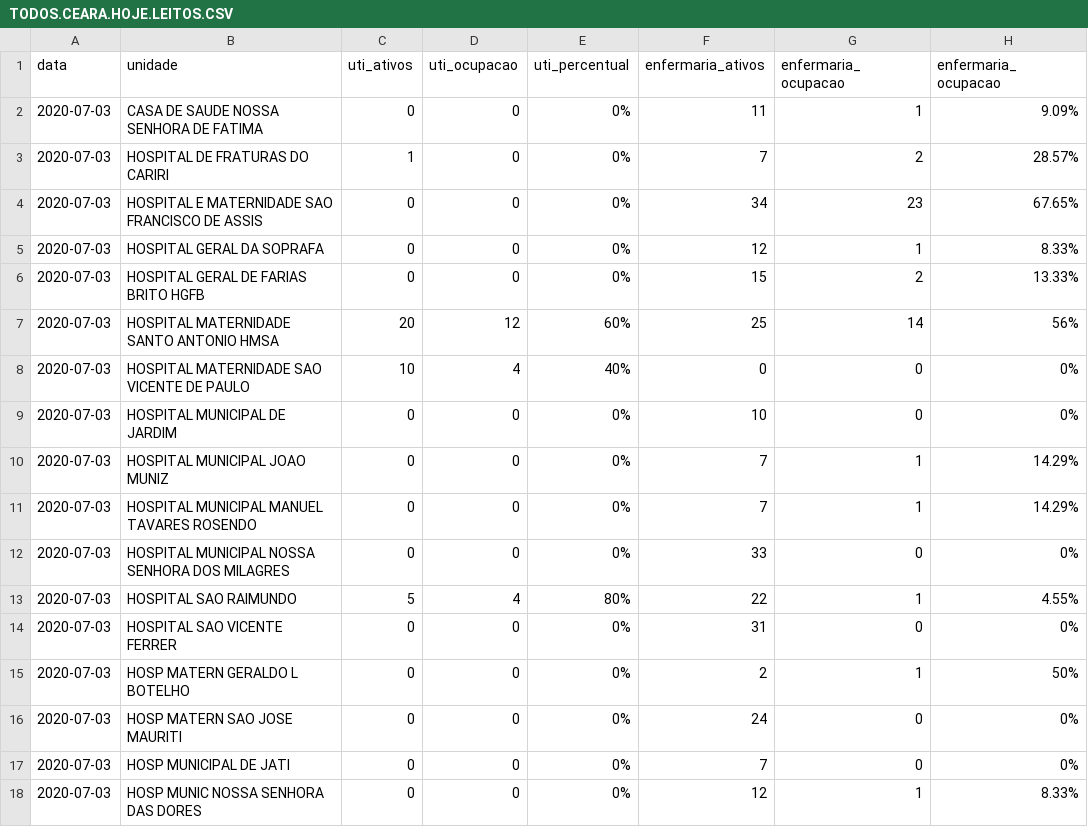
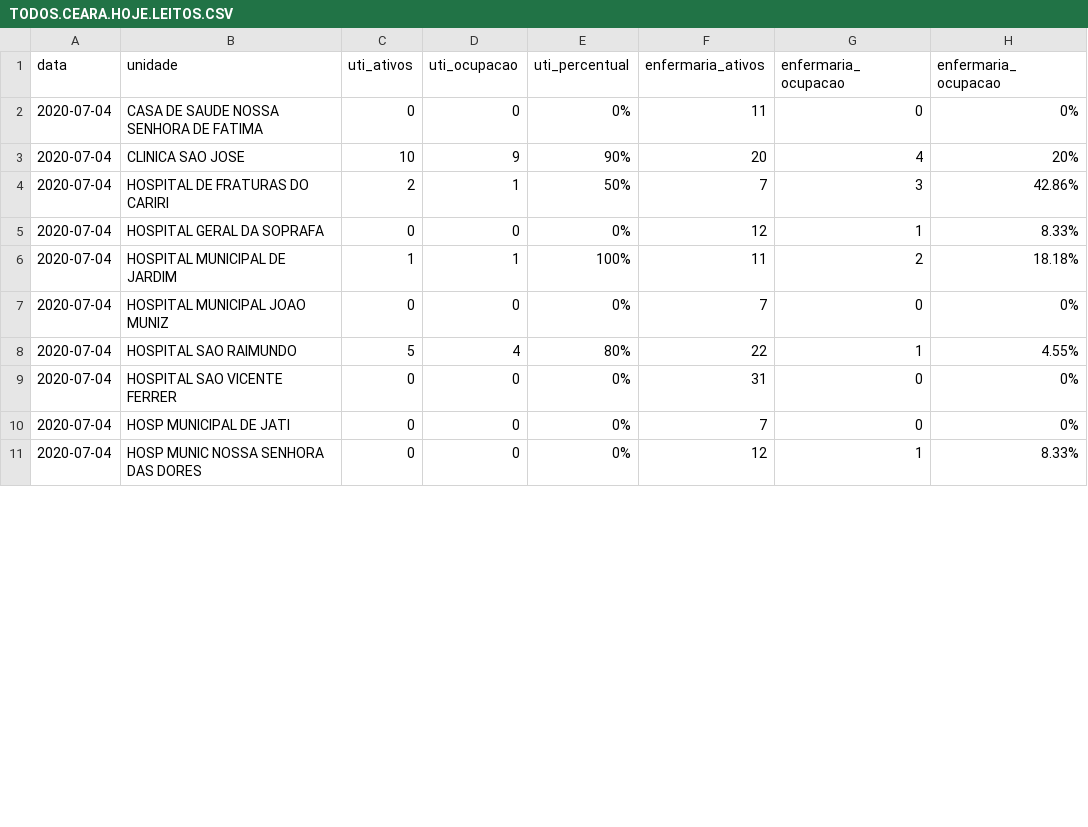
Before and after one commit to rafaelperazzo/covid19, a CSV file: TODOS.CEARA.HOJE.LEITOS.CSV, drawn as a sheet; only a part is shown; the diff covers the shown part only.

```diff
--- a/TODOS.CEARA.HOJE.LEITOS.CSV
+++ b/TODOS.CEARA.HOJE.LEITOS.CSV
@@ -1,18 +1,11 @@
 data,unidade,uti_ativos,uti_ocupacao,uti_percentual,enfermaria_ativos,enfermaria_ocupacao,enfermaria_ocupacao
-2020-07-03, CASA DE SAUDE NOSSA SENHORA DE FATIMA ,0,0, 0% ,11,1, 9.09%
-2020-07-03, HOSPITAL DE FRATURAS DO CARIRI ,1,0, 0% ,7,2, 28.57%
-2020-07-03, HOSPITAL E MATERNIDADE SAO FRANCISCO DE ASSIS ,0,0, 0% ,34,23, 67.65%
-2020-07-03, HOSPITAL GERAL DA SOPRAFA ,0,0, 0% ,12,1, 8.33%
-2020-07-03, HOSPITAL GERAL DE FARIAS BRITO HGFB ,0,0, 0% ,15,2, 13.33%
-2020-07-03, HOSPITAL MATERNIDADE SANTO ANTONIO HMSA ,20,12, 60% ,25,14, 56%
-2020-07-03, HOSPITAL MATERNIDADE SAO VICENTE DE PAULO ,10,4, 40% ,0,0, 0%
-2020-07-03, HOSPITAL MUNICIPAL DE JARDIM ,0,0, 0% ,10,0, 0%
-2020-07-03, HOSPITAL MUNICIPAL JOAO MUNIZ ,0,0, 0% ,7,1, 14.29%
-2020-07-03, HOSPITAL MUNICIPAL MANUEL TAVARES ROSENDO ,0,0, 0% ,7,1, 14.29%
-2020-07-03, HOSPITAL MUNICIPAL NOSSA SENHORA DOS MILAGRES ,0,0, 0% ,33,0, 0%
-2020-07-03, HOSPITAL SAO RAIMUNDO ,5,4, 80% ,22,1, 4.55%
-2020-07-03, HOSPITAL SAO VICENTE FERRER ,0,0, 0% ,31,0, 0%
-2020-07-03, HOSP MATERN GERALDO L BOTELHO ,0,0, 0% ,2,1, 50%
-2020-07-03, HOSP MATERN SAO JOSE MAURITI ,0,0, 0% ,24,0, 0%
-2020-07-03, HOSP MUNICIPAL DE JATI ,0,0, 0% ,7,0, 0%
-2020-07-03, HOSP MUNIC NOSSA SENHORA DAS DORES ,0,0, 0% ,12,1, 8.33%
+2020-07-04, CASA DE SAUDE NOSSA SENHORA DE FATIMA ,0,0, 0% ,11,0, 0%
+2020-07-04, CLINICA SAO JOSE ,10,9, 90% ,20,4, 20%
+2020-07-04, HOSPITAL DE FRATURAS DO CARIRI ,2,1, 50% ,7,3, 42.86%
+2020-07-04, HOSPITAL GERAL DA SOPRAFA ,0,0, 0% ,12,1, 8.33%
+2020-07-04, HOSPITAL MUNICIPAL DE JARDIM ,1,1, 100% ,11,2, 18.18%
+2020-07-04, HOSPITAL MUNICIPAL JOAO MUNIZ ,0,0, 0% ,7,0, 0%
+2020-07-04, HOSPITAL SAO RAIMUNDO ,5,4, 80% ,22,1, 4.55%
+2020-07-04, HOSPITAL SAO VICENTE FERRER ,0,0, 0% ,31,0, 0%
+2020-07-04, HOSP MUNICIPAL DE JATI ,0,0, 0% ,7,0, 0%
+2020-07-04, HOSP MUNIC NOSSA SENHORA DAS DORES ,0,0, 0% ,12,1, 8.33%
```
Also changed, not shown: 21 edited cells elsewhere in this file, todos.cariri.hoje.csv, 5 other files.
